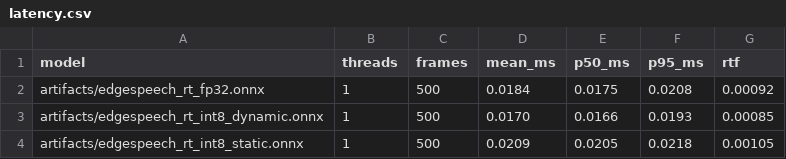
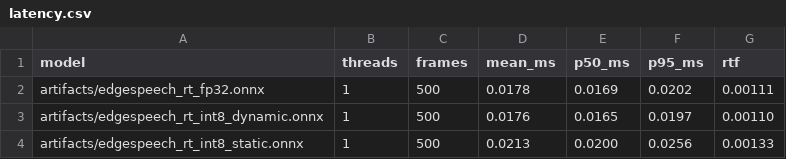
Before and after one commit to bhanuprasanna2001/EdgeSpeechRT, a CSV file: benchmarks/latency.csv, drawn as a sheet.

```diff
--- a/benchmarks/latency.csv
+++ b/benchmarks/latency.csv
@@ -1,4 +1,4 @@
 model,threads,frames,mean_ms,p50_ms,p95_ms,rtf
-artifacts/edgespeech_rt_fp32.onnx,1,500,0.0184,0.0175,0.0208,0.00092
-artifacts/edgespeech_rt_int8_dynamic.onnx,1,500,0.0170,0.0166,0.0193,0.00085
-artifacts/edgespeech_rt_int8_static.onnx,1,500,0.0209,0.0205,0.0218,0.00105
+artifacts/edgespeech_rt_fp32.onnx,1,500,0.0178,0.0169,0.0202,0.00111
+artifacts/edgespeech_rt_int8_dynamic.onnx,1,500,0.0176,0.0165,0.0197,0.00110
+artifacts/edgespeech_rt_int8_static.onnx,1,500,0.0213,0.0200,0.0256,0.00133
```
Also changed, not shown: benchmarks/summary.csv, benchmarks/training_curve.csv, 31 other files.
